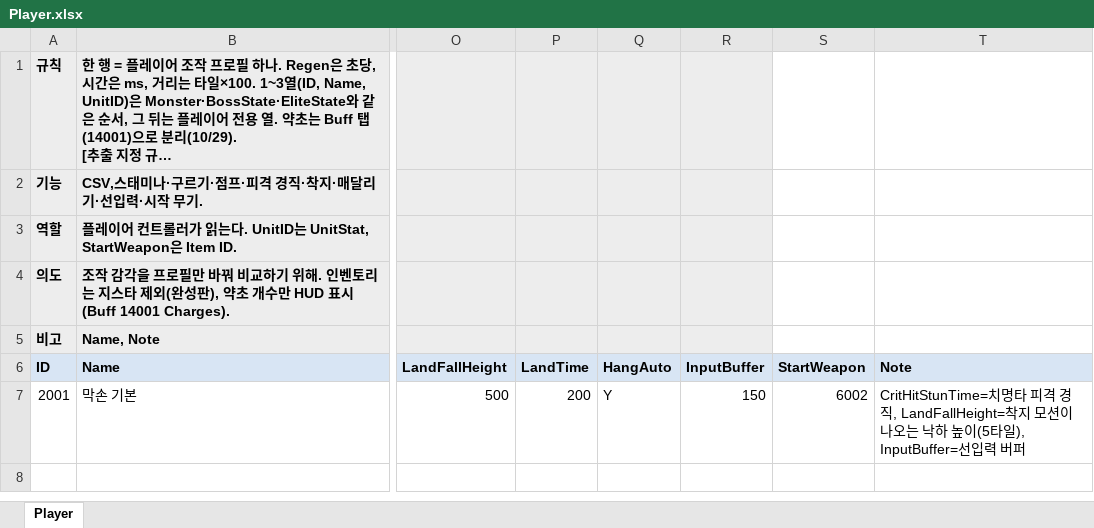
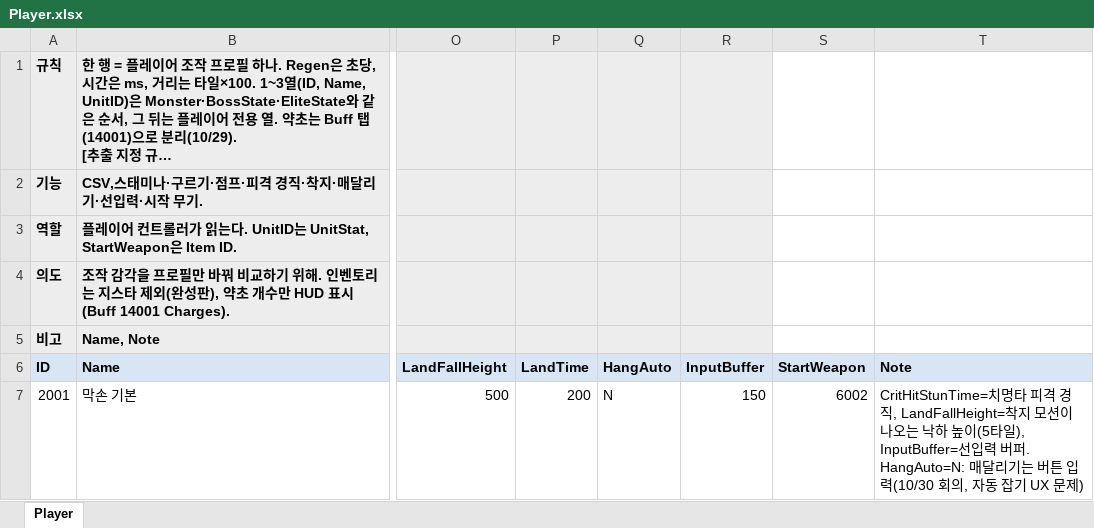
Before and after one commit to hyunho9228-web/DataSheet, an Excel workbook: tables/Player.xlsx, sheet Player, drawn as a sheet; only a part is shown, gaps mark what is left out; long unchanged cells end in …; values as stored, in another font and other column widths than the file's, no borders; the diff names each change by its address in the sheet, - before the commit and + after, or states it on an @@ line.

```diff
--- a/tables/Player.xlsx (sheet Player)
+++ b/tables/Player.xlsx (sheet Player)
-Q7 (HangAuto): Y
+Q7 (HangAuto): N
-T7 (Note): …력 버퍼
+T7 (Note): …력 버퍼. HangAuto=N: 매달리기는 버튼 입력(10/30 회의, 자동 잡기 UX 문제)
```
Also changed, not shown: tables/Buff.xlsx, tables/Item.xlsx, 1 other file.
